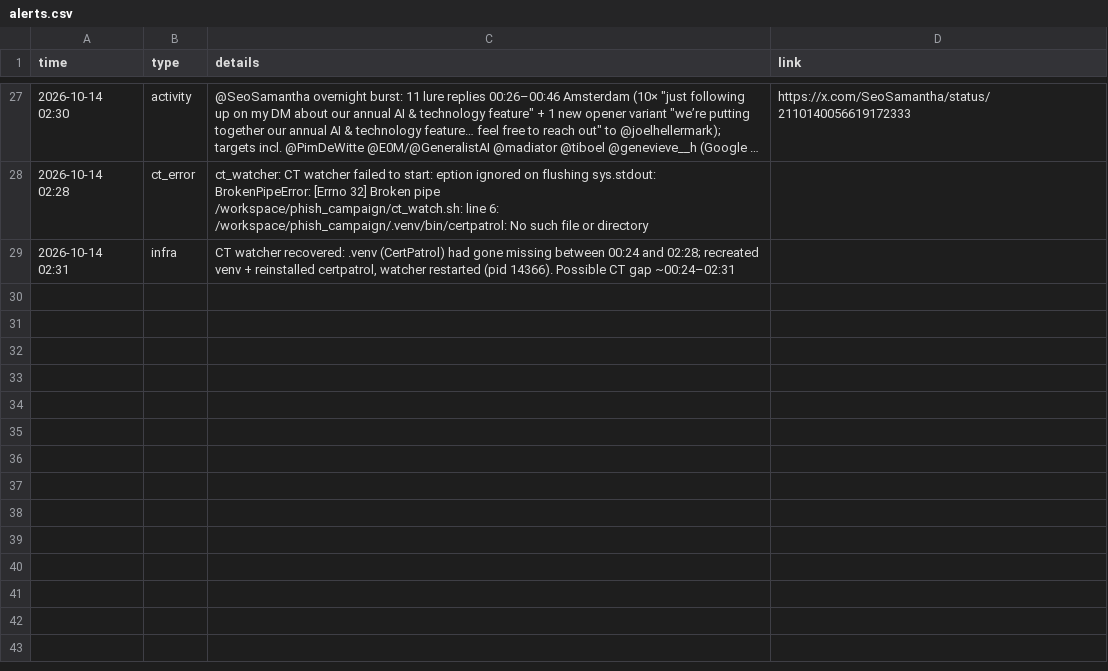
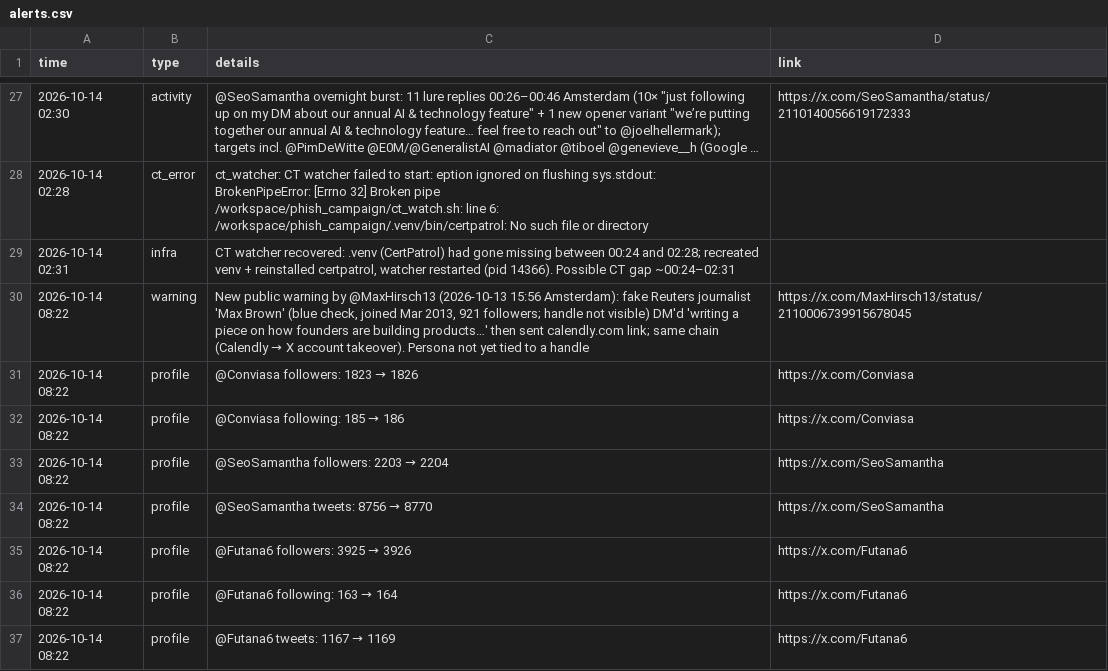
Before and after one commit to Dutchosintguy/X-phising-campaign-monitor, a CSV file: data/alerts.csv, drawn as a sheet; only a part is shown, gaps mark what is left out; long unchanged cells end in …; the diff names each change by its address in the sheet, - before the commit and + after, or states it on an @@ line.

```diff
--- a/data/alerts.csv
+++ b/data/alerts.csv
+row 30: 2026-10-14 08:22 | warning | New public warning by @MaxHirsch13 (2026-10-13 15:56 Amsterdam): fake Reuters journalist 'Max Brown' (blue check, joined Mar 2013, 921 followers; handle not visible) DM'd 'writing a piece on how founders are building products…' then sent calendly.com link; same chain (Calendly → X account takeover). Persona not yet tied to a handle | https://x.com/MaxHirsch13/status/2110006739915678045
+row 31: 2026-10-14 08:22 | profile | @Conviasa followers: 1823 → 1826 | https://x.com/Conviasa
+row 32: 2026-10-14 08:22 | profile | @Conviasa following: 185 → 186 | https://x.com/Conviasa
+row 33: 2026-10-14 08:22 | profile | @SeoSamantha followers: 2203 → 2204 | https://x.com/SeoSamantha
+row 34: 2026-10-14 08:22 | profile | @SeoSamantha tweets: 8756 → 8770 | https://x.com/SeoSamantha
+row 35: 2026-10-14 08:22 | profile | @Futana6 followers: 3925 → 3926 | https://x.com/Futana6
+row 36: 2026-10-14 08:22 | profile | @Futana6 following: 163 → 164 | https://x.com/Futana6
+row 37: 2026-10-14 08:22 | profile | @Futana6 tweets: 1167 → 1169 | https://x.com/Futana6
```
Also changed, not shown: data/calendly_watch.csv, data/heartbeat.csv, 9 other files.
